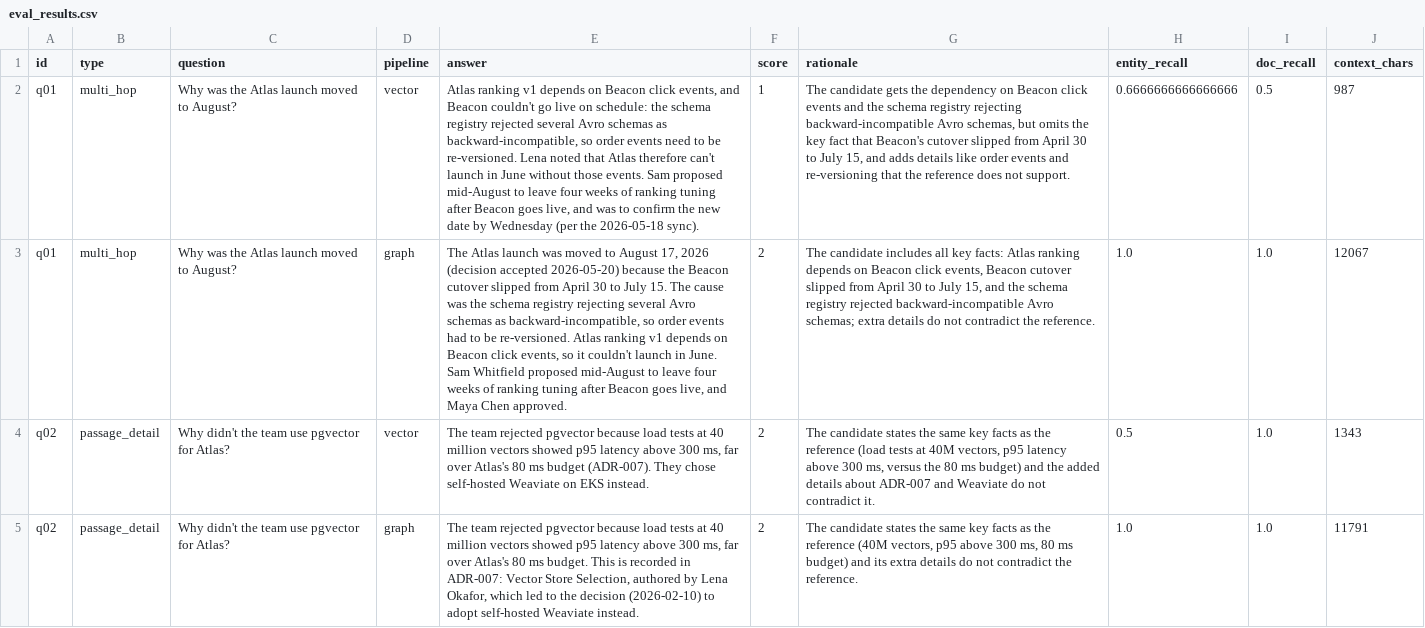
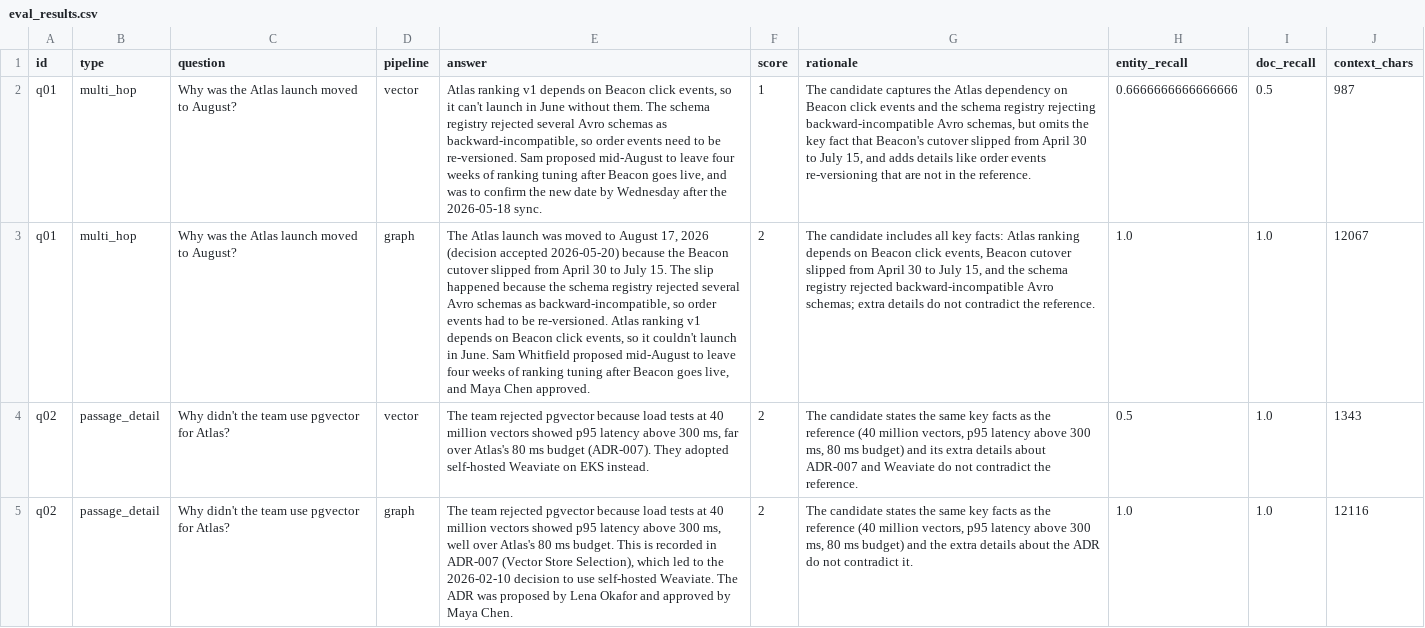
Before and after one commit to snashikkar02s/GenAcademy-P2-RAG-Pipeline, a CSV file: results/eval_results.csv, drawn as a sheet; only a part is shown; the diff covers the shown part only; the diff names each change by its address in the sheet, - before the commit and + after, or states it on an @@ line.

Commit message:
Update eval_results.csv with improved answers and additional context for various queries, enhancing accuracy and detail in multi-hop, passage detail, and aggregation types.

```diff
--- a/results/eval_results.csv
+++ b/results/eval_results.csv
-E2 (answer): …click events, and Beacon couldn't go live on schedule: the schema registry rejected several Avro schemas as backward-incompatible, so order events need to be re-versioned. Lena noted that Atlas therefore can't launch in June without those events. Sam proposed mid-August to leave four weeks of ranking tuning after Beacon goes live, and was to confirm the new date by Wednesday (per the 2026-05-18 sync).
+E2 (answer): …click events, so it can't launch in June without them. The schema registry rejected several Avro schemas as backward-incompatible, so order events need to be re-versioned. Sam proposed mid-August to leave four weeks of ranking tuning after Beacon goes live, and was to confirm the new date by Wednesday after the 2026-05-18 sync.
-G2 (rationale): The candidate gets the dependency on Beacon click events and the schema registry rejecting backward-incompatible Avro schemas, but omits the key fact that Beacon's cutover slipped from April 30 to July 15, and adds details like order events and re-versioning that the reference does not support.
+G2 (rationale): The candidate captures the Atlas dependency on Beacon click events and the schema registry rejecting backward-incompatible Avro schemas, but omits the key fact that Beacon's cutover slipped from April 30 to July 15, and adds details like order events re-versioning that are not in the reference.
-E3 (answer): …15. The cause was the schema registry rejecting several Avro…
+E3 (answer): …15. The slip happened because the schema registry rejected several Avro…
-E4 (answer): …(ADR-007). They chose self-hosted Weaviate…
+E4 (answer): …(ADR-007). They adopted self-hosted Weaviate…
-G4 (rationale): …the reference (load tests at 40M vectors, p95 latency above 300 ms, versus the 80 ms budget) and the added details about ADR-007 and Weaviate do not contradict it.
+G4 (rationale): …the reference (40 million vectors, p95 latency above 300 ms, 80 ms budget) and its extra details about ADR-007 and Weaviate do not contradict the reference.
-E5 (answer): …300 ms, far over Atlas's 80 ms budget. This is recorded in ADR-007: Vector Store Selection, authored by Lena Okafor, which led to the decision (2026-02-10) to adopt self-hosted Weaviate instead.
+E5 (answer): …300 ms, well over Atlas's 80 ms budget. This is recorded in ADR-007 (Vector Store Selection), which led to the 2026-02-10 decision to use self-hosted Weaviate. The ADR was proposed by Lena Okafor and approved by Maya Chen.
-G5 (rationale): …the reference (40M vectors, p95 above 300 ms, 80 ms budget) and its extra details do not contradict the reference.
+G5 (rationale): …the reference (40 million vectors, p95 latency above 300 ms, 80 ms budget) and the extra details about the ADR do not contradict it.
-J5 (context_chars): 11791
+J5 (context_chars): 12116
```
Also changed, not shown: 36 edited cells elsewhere in this file, 2 other files.
